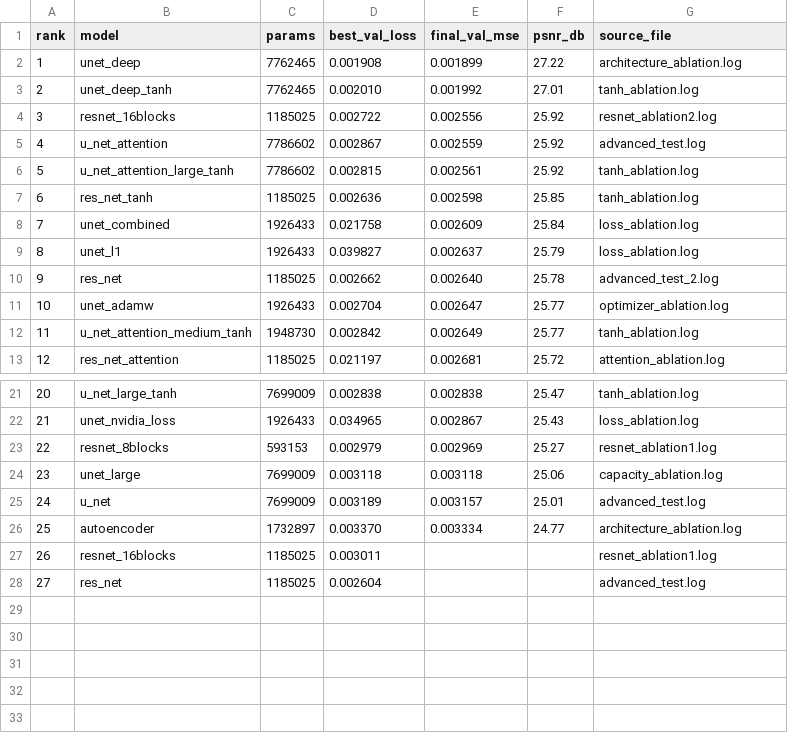
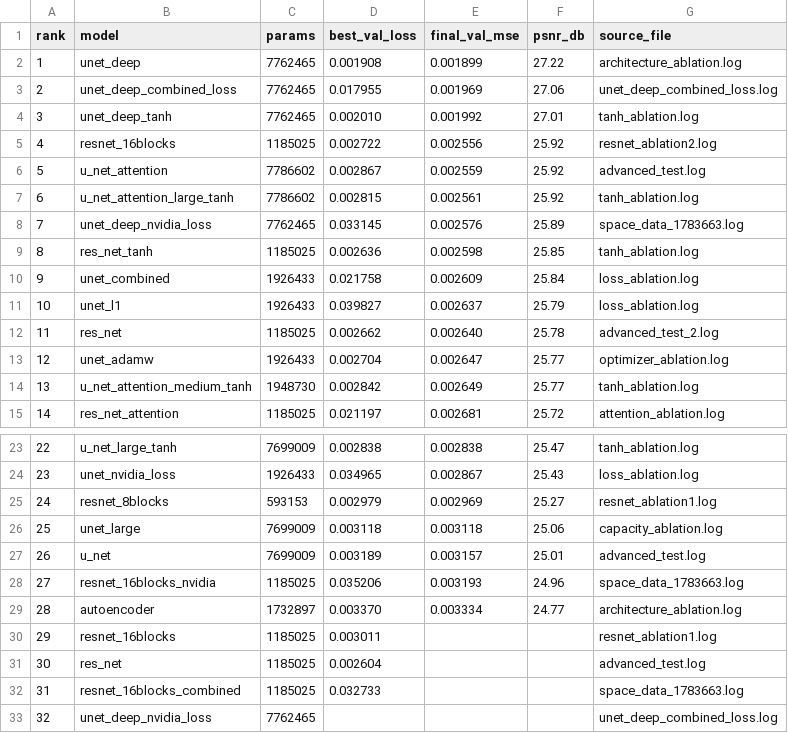
Before and after one commit to mattiademartino/space_data_3, a CSV file: slurm_logs/model_results.csv, drawn as a sheet; only a part is shown, gaps mark what is left out; addresses are those after the commit; the diff names each change by its address in the sheet, - before the commit and + after, or states it on an @@ line.

```diff
--- a/slurm_logs/model_results.csv
+++ b/slurm_logs/model_results.csv
+row 3: 2 | unet_deep_combined_loss | 7762465 | 0.017955 | 0.001969 | 27.06 | unet_deep_combined_loss.log
@@ column A (rank) renumbered between rows 4 and 31 @@
+row 8: 7 | unet_deep_nvidia_loss | 7762465 | 0.033145 | 0.002576 | 25.89 | space_data_1783663.log
+row 28: 27 | resnet_16blocks_nvidia | 1185025 | 0.035206 | 0.003193 | 24.96 | space_data_1783663.log
+row 32: 31 | resnet_16blocks_combined | 1185025 | 0.032733 |  |  | space_data_1783663.log
+row 33: 32 | unet_deep_nvidia_loss | 7762465 |  |  |  | unet_deep_combined_loss.log
```
Also changed, not shown: 32 other files.
